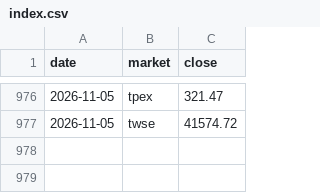
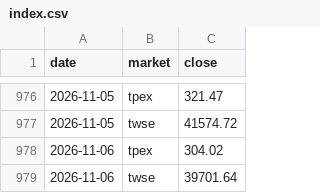
Before and after one commit to thomaschko/quietfolio-data, a CSV file: margin_hist/index.csv, drawn as a sheet; only a part is shown, gaps mark what is left out; the diff names each change by its address in the sheet, - before the commit and + after, or states it on an @@ line.

```diff
--- a/margin_hist/index.csv
+++ b/margin_hist/index.csv
+row 978: 2026-11-06 | tpex | 304.02
+row 979: 2026-11-06 | twse | 39701.64
```
Also changed, not shown: 6 other files.
